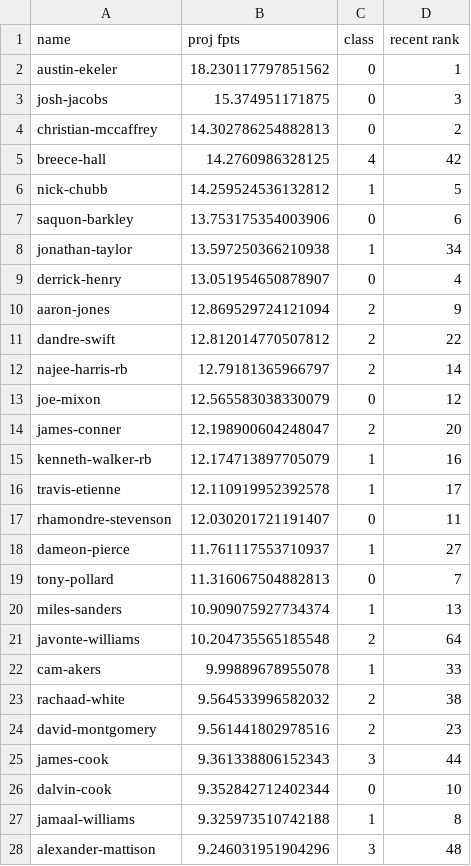
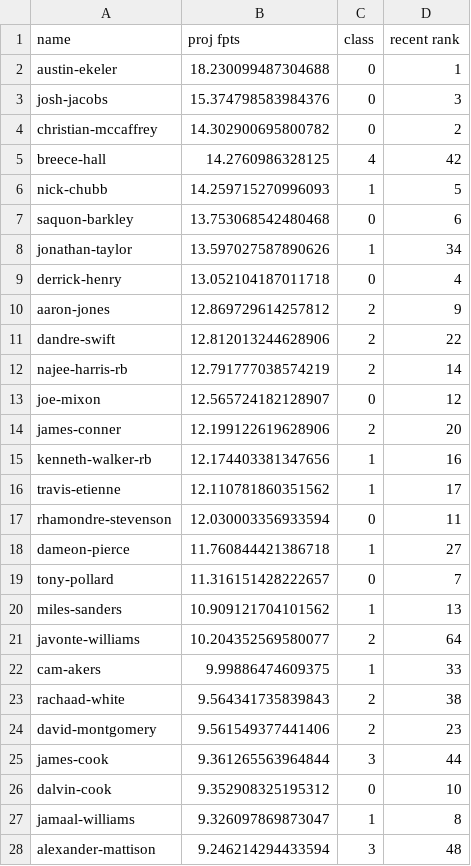
Before and after one commit to xander-abbott/fantasy_scrape, a CSV file: projections/rb_HALF_2022_xgb_projections.csv, drawn as a sheet; only a part is shown; the diff covers the shown part only.

```diff
--- a/projections/rb_HALF_2022_xgb_projections.csv
+++ b/projections/rb_HALF_2022_xgb_projections.csv
@@ -1,28 +1,28 @@
 name,proj fpts,class,recent rank
-austin-ekeler,18.230117797851562,0,1
-josh-jacobs,15.374951171875,0,3
-christian-mccaffrey,14.302786254882813,0,2
+austin-ekeler,18.230099487304688,0,1
+josh-jacobs,15.374798583984376,0,3
+christian-mccaffrey,14.302900695800782,0,2
 breece-hall,14.2760986328125,4,42
-nick-chubb,14.259524536132812,1,5
-saquon-barkley,13.753175354003906,0,6
-jonathan-taylor,13.597250366210938,1,34
-derrick-henry,13.051954650878907,0,4
-aaron-jones,12.869529724121094,2,9
-dandre-swift,12.812014770507812,2,22
-najee-harris-rb,12.79181365966797,2,14
-joe-mixon,12.565583038330079,0,12
-james-conner,12.198900604248047,2,20
-kenneth-walker-rb,12.174713897705079,1,16
-travis-etienne,12.110919952392578,1,17
-rhamondre-stevenson,12.030201721191407,0,11
-dameon-pierce,11.761117553710937,1,27
-tony-pollard,11.316067504882813,0,7
-miles-sanders,10.909075927734374,1,13
-javonte-williams,10.204735565185548,2,64
-cam-akers,9.99889678955078,1,33
-rachaad-white,9.564533996582032,2,38
-david-montgomery,9.561441802978516,2,23
-james-cook,9.361338806152343,3,44
-dalvin-cook,9.352842712402344,0,10
-jamaal-williams,9.325973510742188,1,8
-alexander-mattison,9.246031951904296,3,48
+nick-chubb,14.259715270996093,1,5
+saquon-barkley,13.753068542480468,0,6
+jonathan-taylor,13.597027587890626,1,34
+derrick-henry,13.052104187011718,0,4
+aaron-jones,12.869729614257812,2,9
+dandre-swift,12.812013244628906,2,22
+najee-harris-rb,12.791777038574219,2,14
+joe-mixon,12.565724182128907,0,12
+james-conner,12.199122619628906,2,20
+kenneth-walker-rb,12.174403381347656,1,16
+travis-etienne,12.110781860351562,1,17
+rhamondre-stevenson,12.030003356933594,0,11
+dameon-pierce,11.760844421386718,1,27
+tony-pollard,11.316151428222657,0,7
+miles-sanders,10.909121704101562,1,13
+javonte-williams,10.204352569580077,2,64
+cam-akers,9.99886474609375,1,33
+rachaad-white,9.564341735839843,2,38
+david-montgomery,9.561549377441406,2,23
+james-cook,9.361265563964844,3,44
+dalvin-cook,9.352908325195312,0,10
+jamaal-williams,9.326097869873047,1,8
+alexander-mattison,9.246214294433594,3,48
```
Also changed, not shown: 42 edited cells elsewhere in this file, projections/rb_PPR_2022_xgb_projections.csv, projections/wr_HALF_2022_xgb_projections.csv, 6 other files.
